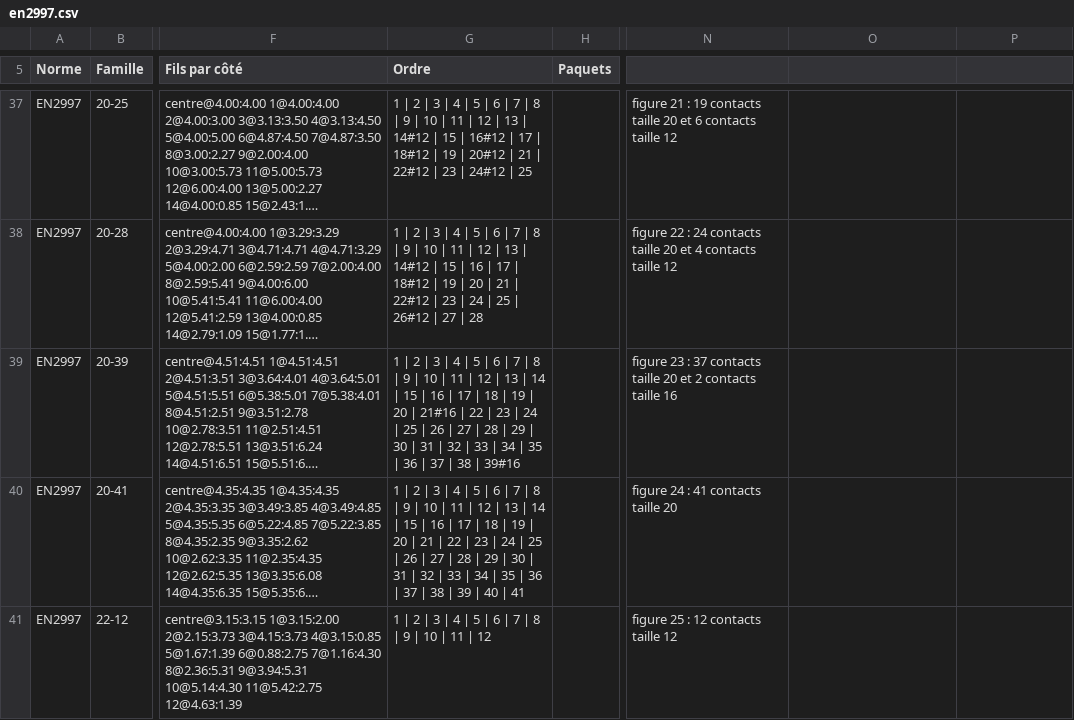
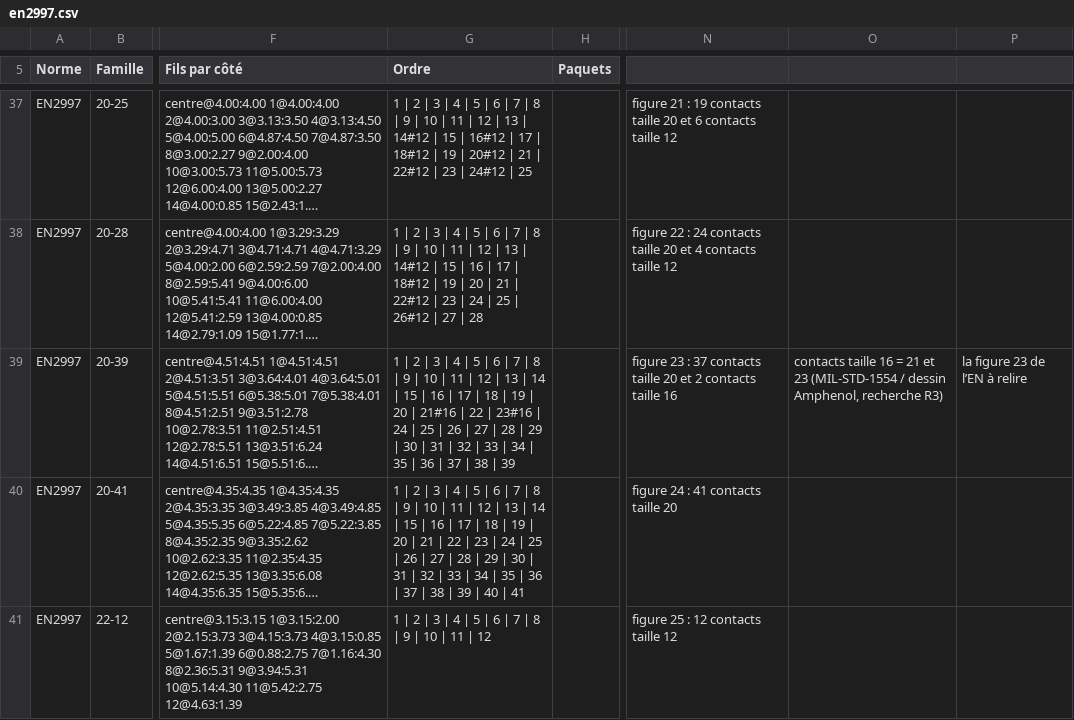
Before and after one commit to martinnathan980-prog/Outil-lectrique-, a CSV file: normes/en2997.csv, drawn as a sheet; only a part is shown, gaps mark what is left out; long unchanged cells end in …; the diff names each change by its address in the sheet, - before the commit and + after, or states it on an @@ line.

```diff
--- a/normes/en2997.csv
+++ b/normes/en2997.csv
-G39 (Ordre): …21#16 | 22 | 23 | 24 | 25 | 26 | 27 | 28 | 29 | 30 | 31 | 32 | 33 | 34 | 35 | 36 | 37 | 38 | 39#16
+G39 (Ordre): …21#16 | 22 | 23#16 | 24 | 25 | 26 | 27 | 28 | 29 | 30 | 31 | 32 | 33 | 34 | 35 | 36 | 37 | 38 | 39
-O39: (empty)
+O39: contacts taille 16 = 21 et 23 (MIL-STD-1554 / dessin Amphenol, recherche R3)
-P39: (empty)
+P39: la figure 23 de l’EN à relire
```
Also changed, not shown: normes/contacts.csv, normes/en3645.csv, 4 other files.
